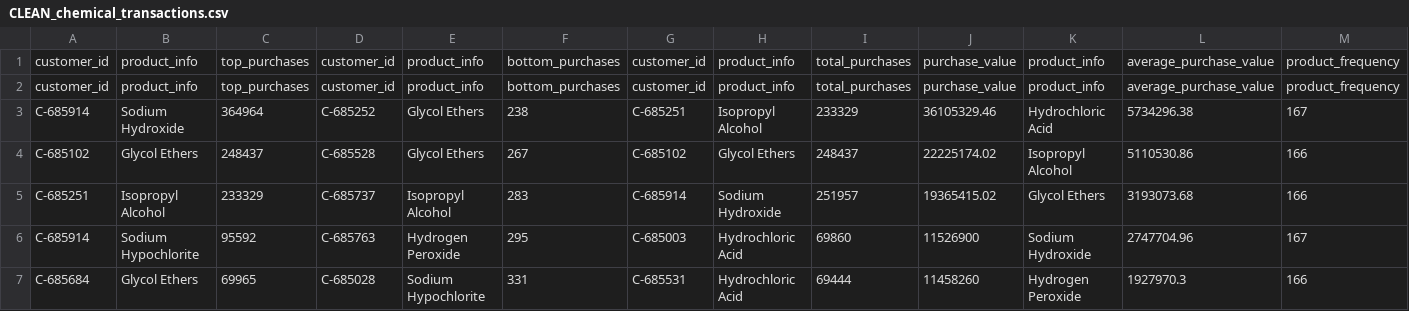
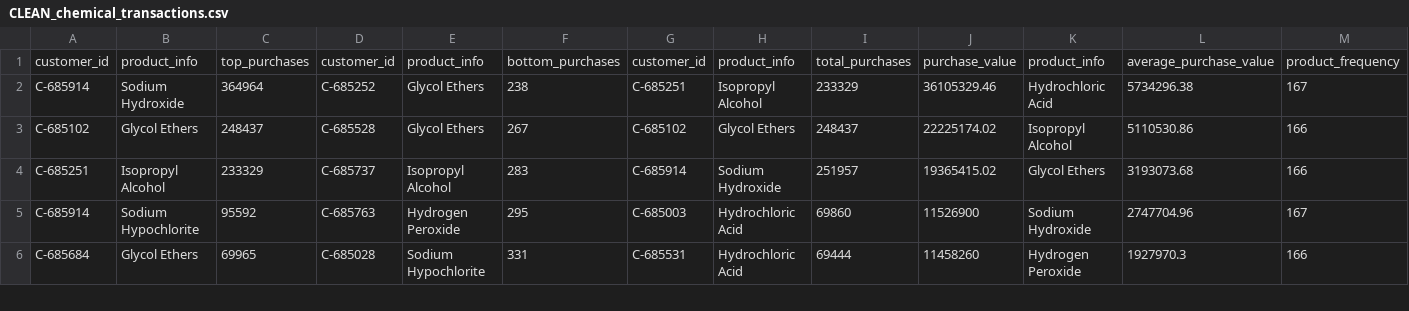
Before and after one commit to Josh9182/R-Projects, a CSV file: Customer Sales/CLEAN_chemical_transactions.csv, drawn as a sheet; only a part is shown; rows hold the shown columns only; the diff names each change by its address in the sheet, - before the commit and + after, or states it on an @@ line.

Commit message:
Update CLEAN_chemical_transactions.csv

```diff
--- a/Customer Sales/CLEAN_chemical_transactions.csv
+++ b/Customer Sales/CLEAN_chemical_transactions.csv
-row 2: customer_id | product_info | top_purchases | customer_id | product_info | bottom_purchases | customer_id | product_info | total_purchases | purchase_value | product_info | average_purchase_value | product_frequency
```
